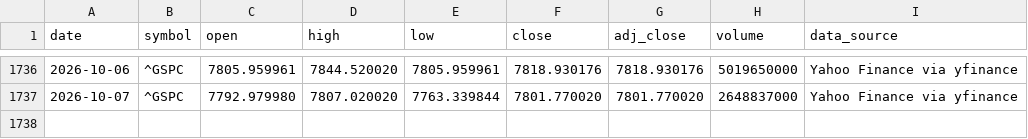
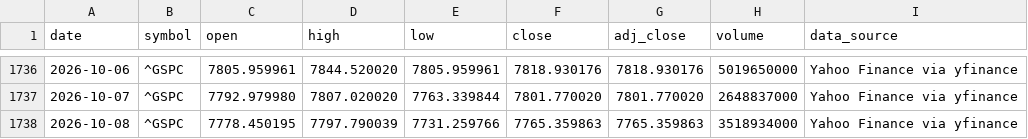
Before and after one commit to george962/FearGreedIndex, a CSV file: data/spx_daily.csv, drawn as a sheet; only a part is shown, gaps mark what is left out; the diff names each change by its address in the sheet, - before the commit and + after, or states it on an @@ line.

```diff
--- a/data/spx_daily.csv
+++ b/data/spx_daily.csv
+row 1738: 2026-10-08 | ^GSPC | 7778.450195 | 7797.790039 | 7731.259766 | 7765.359863 | 7765.359863 | 3518934000 | Yahoo Finance via yfinance
```
Also changed, not shown: data/fear_greed_spx_daily.csv, data/signal_ledger.csv.
